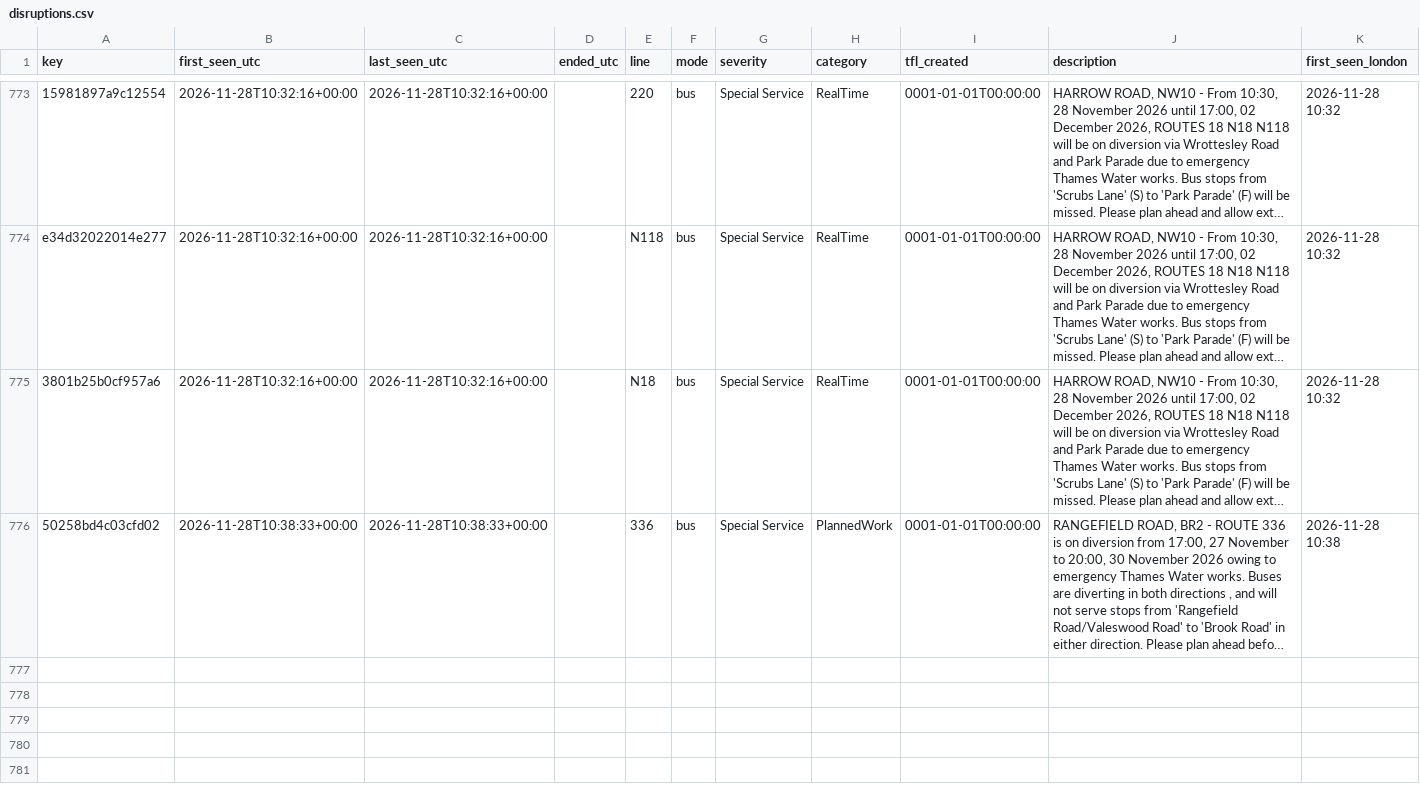
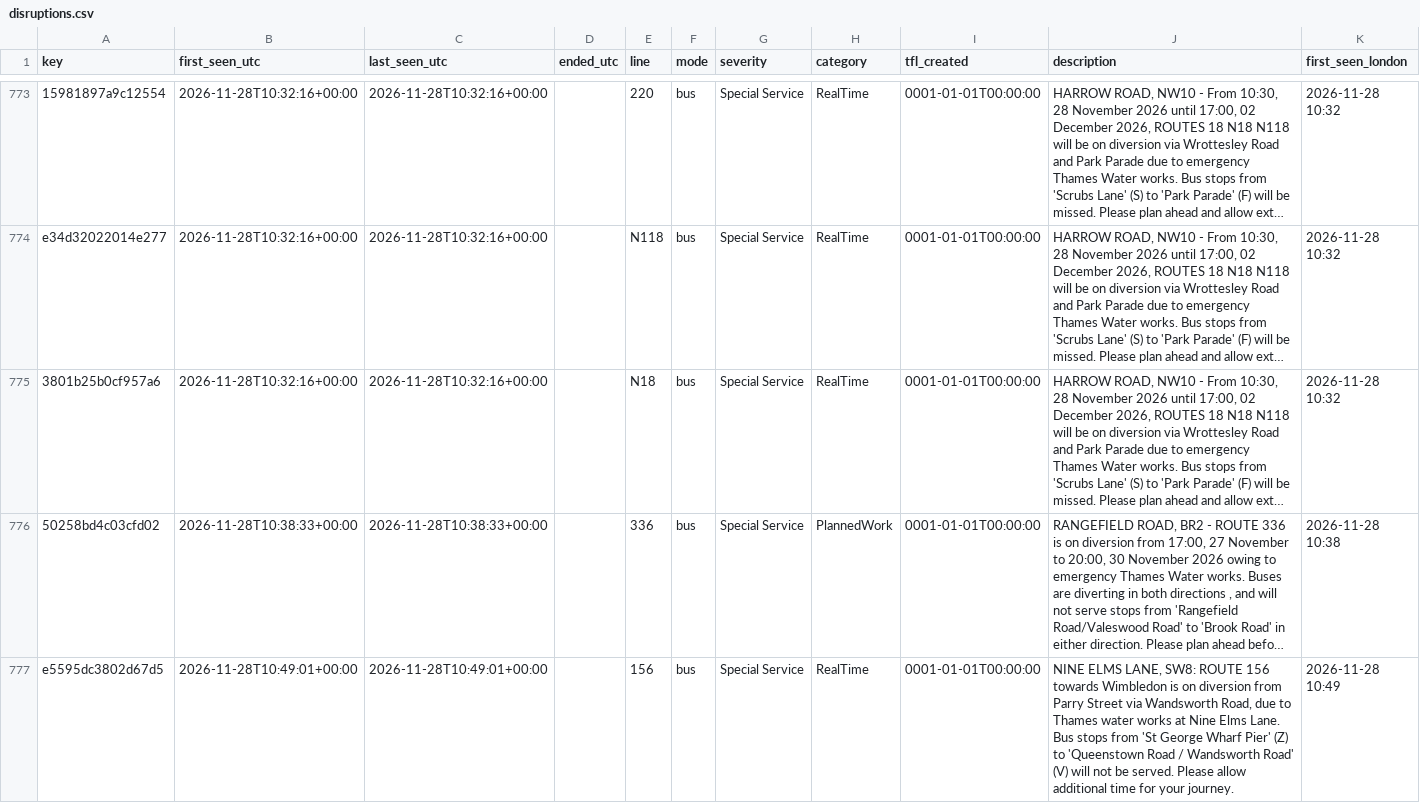
Before and after one commit to amiralichalabi/TfL_report, a CSV file: disruptions.csv, drawn as a sheet; only a part is shown, gaps mark what is left out; long unchanged cells end in …; the diff names each change by its address in the sheet, - before the commit and + after, or states it on an @@ line.

Commit message:
update disruptions

```diff
--- a/disruptions.csv
+++ b/disruptions.csv
+row 777: e5595dc3802d67d5 | 2026-11-28T10:49:01+00:00 | 2026-11-28T10:49:01+00:00 |  | 156 | bus | Special Service | RealTime | 0001-01-01T00:00:00 | NINE ELMS LANE, SW8: ROUTE 156 towards Wimbledon is on diversion from Parry Street via Wandsworth Road, due to Thames water works at Nine Elms Lane. Bus stops from 'St George Wharf Pier' (Z) to 'Queenstown Road / Wandsworth Road' (V) will not be served. Please allow additional time for your journey. | 2026-11-28 10:49
```
Also changed, not shown: 1 other file.
